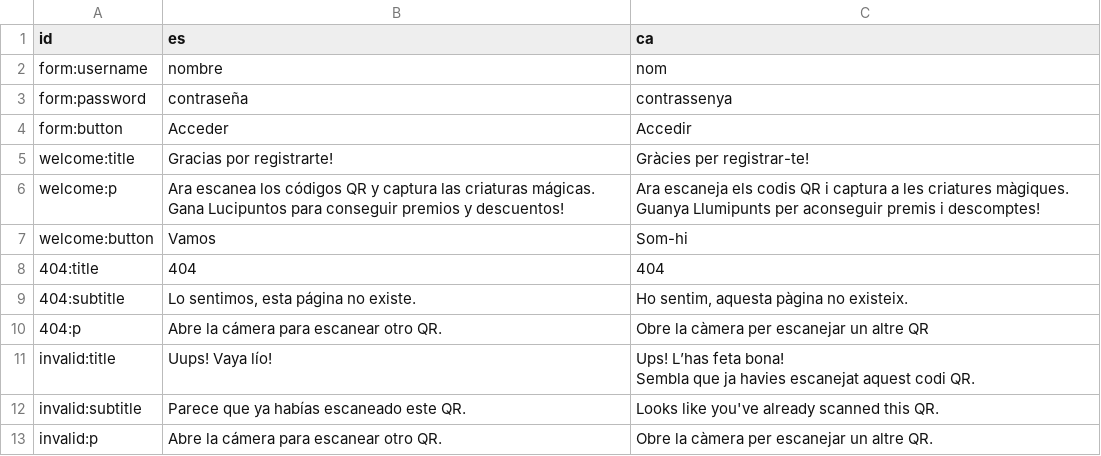
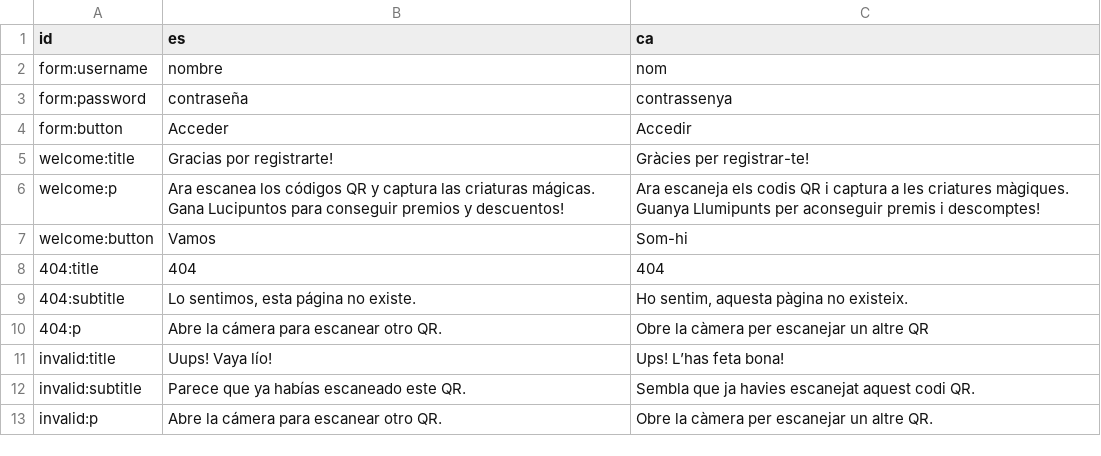
Before and after one commit to jordiplanas/qrs, a CSV file: parser/in/copy.csv, drawn as a sheet.

Commit message:
updated copy file and updated README

```diff
--- a/parser/in/copy.csv
+++ b/parser/in/copy.csv
@@ -10,5 +10,4 @@ welcome:button,Vamos,Som-hi
 404:p,Abre la cámera para escanear otro QR.,Obre la càmera per escanejar un altre QR
-invalid:title,Uups! Vaya lío!,"Ups! L’has feta bona!
-Sembla que ja havies escanejat aquest codi QR. "
-invalid:subtitle,Parece que ya habías escaneado este QR.,Looks like you've already scanned this QR.
+invalid:title,Uups! Vaya lío!,Ups! L’has feta bona!
+invalid:subtitle,Parece que ya habías escaneado este QR.,Sembla que ja havies escanejat aquest codi QR.
 invalid:p,Abre la cámera para escanear otro QR.,Obre la càmera per escanejar un altre QR.
```
Also changed, not shown: 2 other files.
